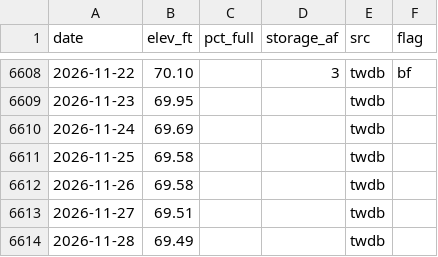
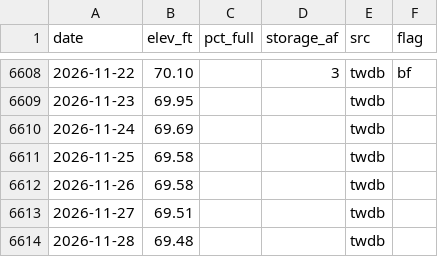
Before and after one commit to issbguru-png/lakelevelfinder, a CSV file: data/series/barker-reservoir-tx.csv, drawn as a sheet; only a part is shown, gaps mark what is left out.

```diff
--- a/data/series/barker-reservoir-tx.csv
+++ b/data/series/barker-reservoir-tx.csv
@@ -6613,2 +6613,2 @@ date,elev_ft,pct_full,storage_af,src,flag
 2026-11-27,69.51,,,twdb,
-2026-11-28,69.49,,,twdb,
+2026-11-28,69.48,,,twdb,
```
Also changed, not shown: data/raw/cdec/latest.csv, data/series/arbuckle-reservoir-tx.csv, 42 other files.
